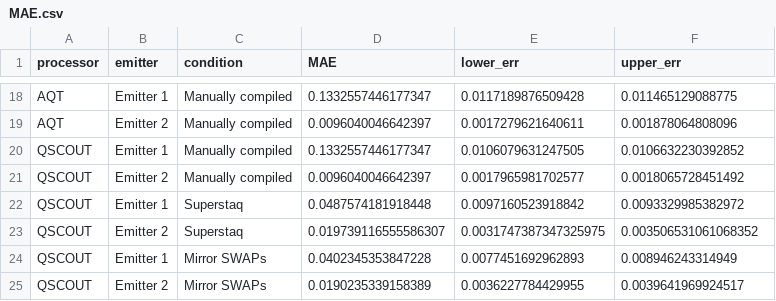
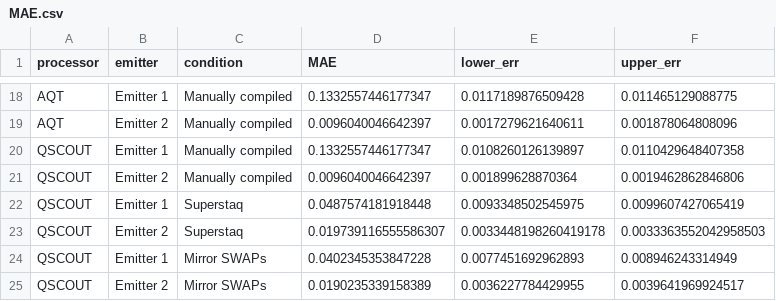
Before and after one commit to radulaski/CQED_quantum_simulation, a CSV file: src/MAE.csv, drawn as a sheet; only a part is shown, gaps mark what is left out; the diff covers the shown part only.

```diff
--- a/src/MAE.csv
+++ b/src/MAE.csv
@@ -19,6 +19,6 @@ AQT,Emitter 1,Manually compiled,0.1332557446177347,0.0117189876509428,0.01146512
 AQT,Emitter 2,Manually compiled,0.0096040046642397,0.0017279621640611,0.001878064808096
-QSCOUT,Emitter 1,Manually compiled,0.1332557446177347,0.0106079631247505,0.0106632230392852
-QSCOUT,Emitter 2,Manually compiled,0.0096040046642397,0.0017965981702577,0.0018065728451492
-QSCOUT,Emitter 1,Superstaq,0.0487574181918448,0.0097160523918842,0.0093329985382972
-QSCOUT,Emitter 2,Superstaq,0.019739116555586307,0.0031747387347325975,0.003506531061068352
+QSCOUT,Emitter 1,Manually compiled,0.1332557446177347,0.0108260126139897,0.0110429648407358
+QSCOUT,Emitter 2,Manually compiled,0.0096040046642397,0.001899628870364,0.0019462862846806
+QSCOUT,Emitter 1,Superstaq,0.0487574181918448,0.0093348502545975,0.0099607427065419
+QSCOUT,Emitter 2,Superstaq,0.019739116555586307,0.0033448198260419178,0.0033363552042958503
 QSCOUT,Emitter 1,Mirror SWAPs,0.0402345353847228,0.0077451692962893,0.008946243314949
```
Also changed, not shown: 32 edited cells elsewhere in this file, 10 other files.
